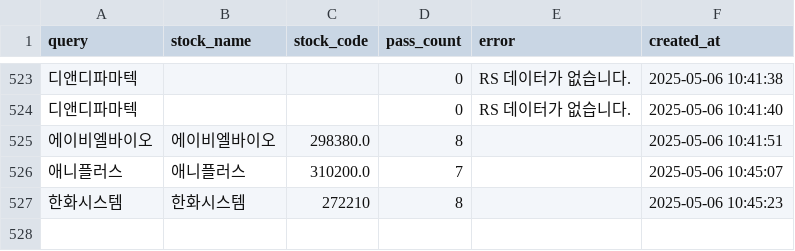
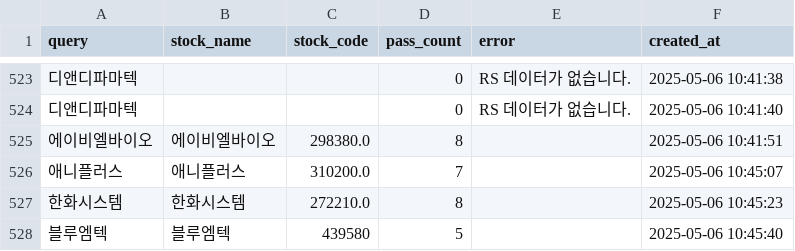
Before and after one commit to MinHoBinE/minhobin, a CSV file: data/analysis_history.csv, drawn as a sheet; only a part is shown, gaps mark what is left out; the diff names each change by its address in the sheet, - before the commit and + after, or states it on an @@ line.

Commit message:
Add analysis history: 블루엠텍

```diff
--- a/data/analysis_history.csv
+++ b/data/analysis_history.csv
-C527 (stock_code): 272210
+C527 (stock_code): 272210.0
+row 528: 블루엠텍 | 블루엠텍 | 439580 | 5 |  | 2025-05-06 10:45:40
```
